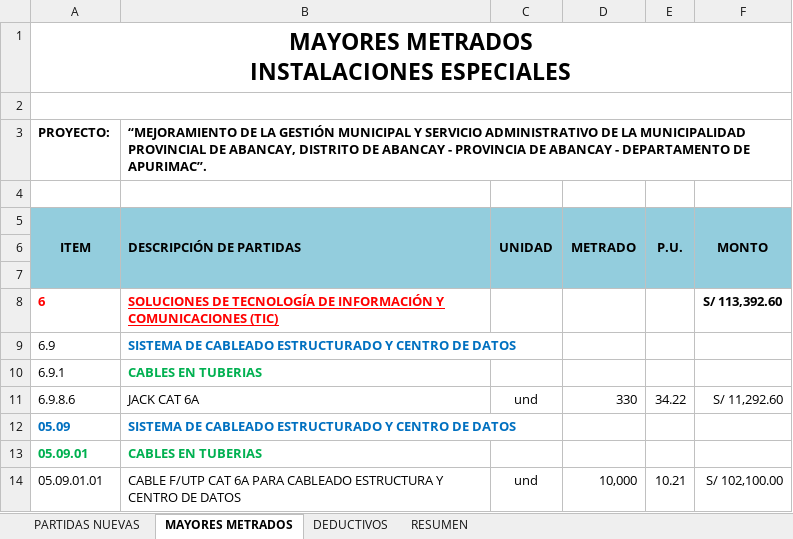
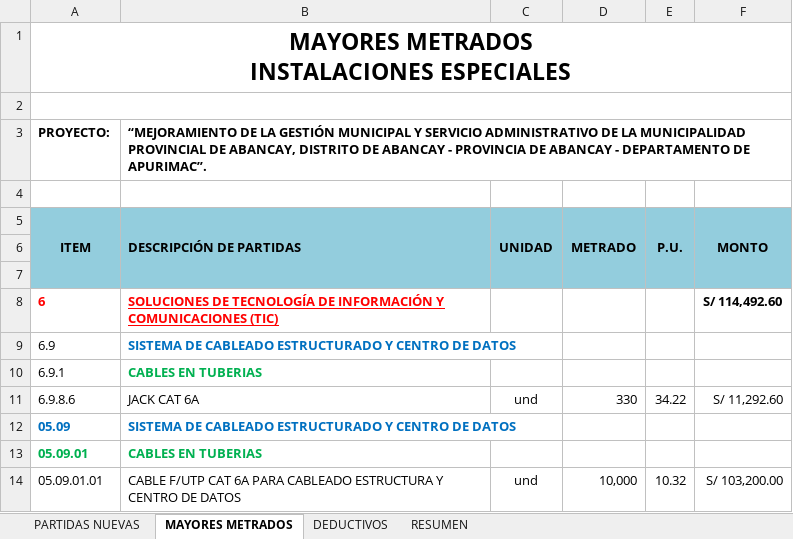
Before and after one commit to mrlivano/TIC-PALACIO, an Excel workbook: AMPLIACION 05 TIC/02. PRESUPUESTO TIC/2.PRESUPUESTO TIC.xlsx, sheet MAYORES METRADOS, drawn as a sheet; values as stored, in another font and other column widths than the file's, no borders; charts and pictures and conditional formats not drawn; the diff names each change by its address in the sheet, - before the commit and + after, or states it on an @@ line.

```diff
--- a/AMPLIACION 05 TIC/02. PRESUPUESTO TIC/2.PRESUPUESTO TIC.xlsx (sheet MAYORES METRADOS)
+++ b/AMPLIACION 05 TIC/02. PRESUPUESTO TIC/2.PRESUPUESTO TIC.xlsx (sheet MAYORES METRADOS)
-F8: S/ 113,392.60
+F8: S/ 114,492.60
-E14: 10.21
+E14: 10.32
-F14: S/ 102,100.00
+F14: S/ 103,200.00
```
Also changed, not shown: sheet PARTIDAS NUEVAS, sheet RESUMEN, formulas that keep their value, 2 other files.
